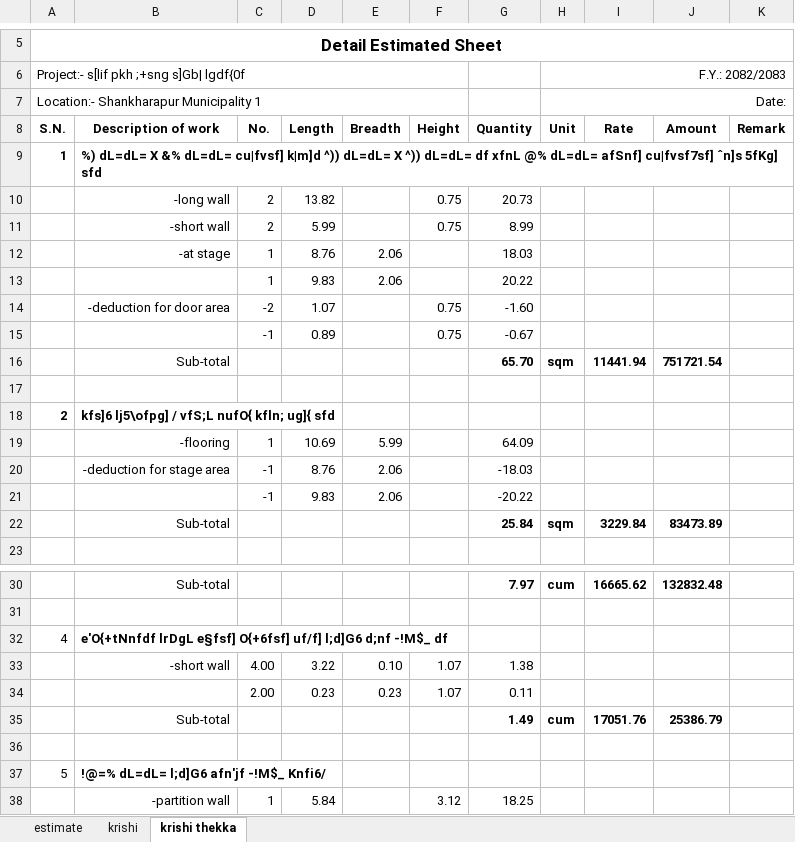
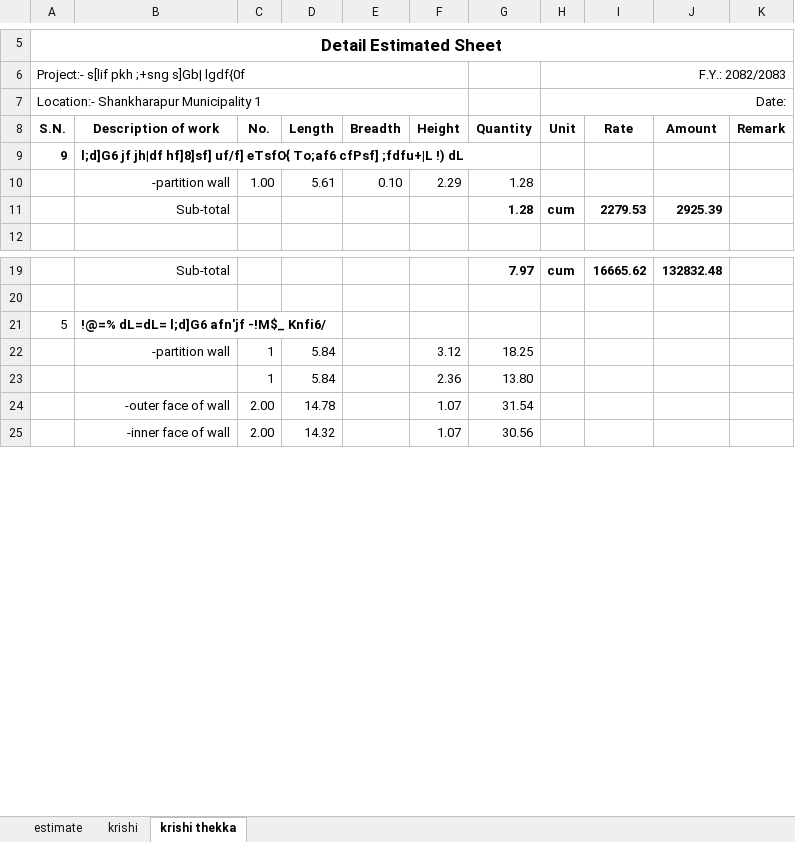
Before and after one commit to suwalcrystal/ward1, an Excel workbook: बजेट माग estimate/thekka/लामाटोल अधुरो भवन/लामाटोल अधुरो भवन.xlsx, sheet krishi thekka, drawn as a sheet; only a part is shown, gaps mark what is left out; the shorter side is filled out with more unchanged rows; values as stored, in another font and other column widths than the file's, no borders; removed rows and columns are numbered as before the commit, all else as after; the diff covers the shown part only; the diff names each change by its address in the sheet, - before the commit and + after, or states it on an @@ line.

```diff
--- a/बजेट माग estimate/thekka/लामाटोल अधुरो भवन/लामाटोल अधुरो भवन.xlsx (sheet krishi thekka)
+++ b/बजेट माग estimate/thekka/लामाटोल अधुरो भवन/लामाटोल अधुरो भवन.xlsx (sheet krishi thekka)
-row 9: 1 | %) dL=dL= X &% dL=dL= cu|fvsf] k|m]d ^)) dL=dL= X ^)) dL=dL= df xfnL @% dL=dL= afSnf] cu|fvsf7sf] ˆn]s 5fKg] sfd
-row 10:  | -long wall | 2 | 13.82 |  | 0.75 | 20.73
-row 11:  | -short wall | 2 | 5.99 |  | 0.75 | 8.99
-row 12:  | -at stage | 1 | 8.76 | 2.06 |  | 18.03
-row 13:  |  | 1 | 9.83 | 2.06 |  | 20.22
-row 14:  | -deduction for door area | -2 | 1.07 |  | 0.75 | -1.60
-row 15:  |  | -1 | 0.89 |  | 0.75 | -0.67
-row 16:  | Sub-total |  |  |  |  | 65.70 | sqm | 11441.94 | 751721.54
-row 9: (empty)
+row 9: 9 | l;d]G6 jf jh|df hf]8]sf] uf/f] eTsfO{ To;af6 cfPsf] ;fdfu+|L !) dL
-row 18: 2 | kfs]6 lj5\ofpg] / vfS;L nufO{ kfln; ug]{ sfd
-row 19:  | -flooring | 1 | 10.69 | 5.99 |  | 64.09
-row 20:  | -deduction for stage area | -1 | 8.76 | 2.06 |  | -18.03
-row 21:  |  | -1 | 9.83 | 2.06 |  | -20.22
-row 22:  | Sub-total |  |  |  |  | 25.84 | sqm | 3229.84 | 83473.89
@@ row 66 moved to row 10: -partition wall @@
@@ row 67 moved to row 11: Sub-total @@
-row 32: 4 | e'O{+tNnfdf lrDgL e§fsf] O{+6fsf] uf/f] l;d]G6 d;nf -!M$_ df
-row 33:  | -short wall | 4.00 | 3.22 | 0.10 | 1.07 | 1.38
-row 34:  |  | 2.00 | 0.23 | 0.23 | 1.07 | 0.11
-row 35:  | Sub-total |  |  |  |  | 1.49 | cum | 17051.76 | 25386.79
-row 36: (empty)
```
Also changed, not shown: 8 removed rows and 11 edited cells elsewhere in this sheet, formulas that keep their value, बजेट माग estimate/नगर बजेट estimate/malsim khanepaani/valuation malsim khanepaani.xlsx, 2 other files.
